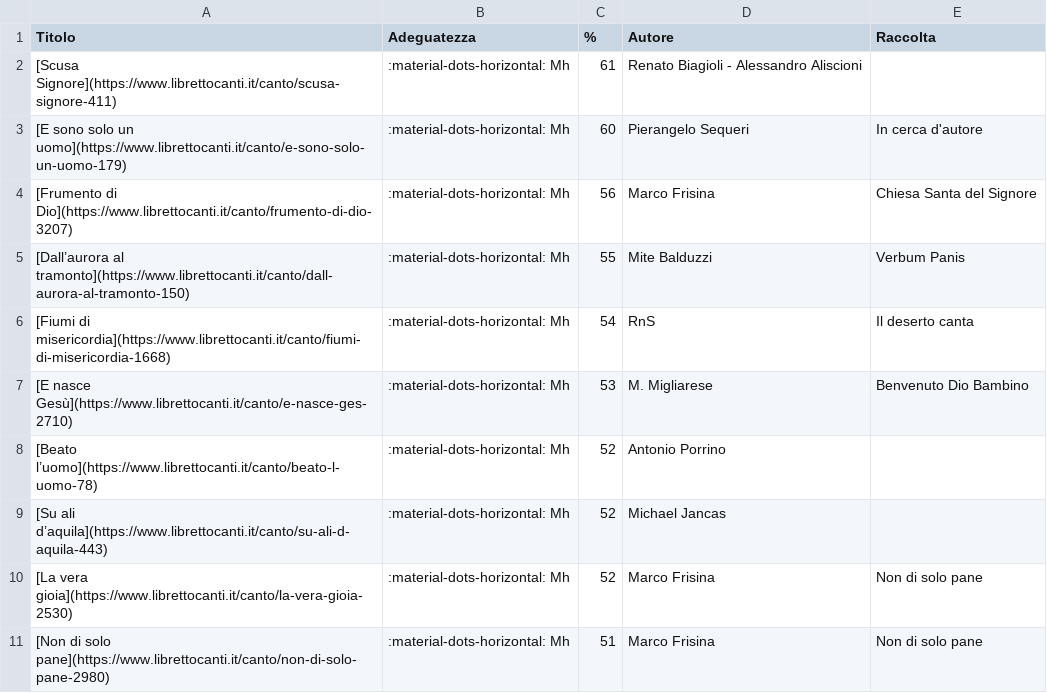
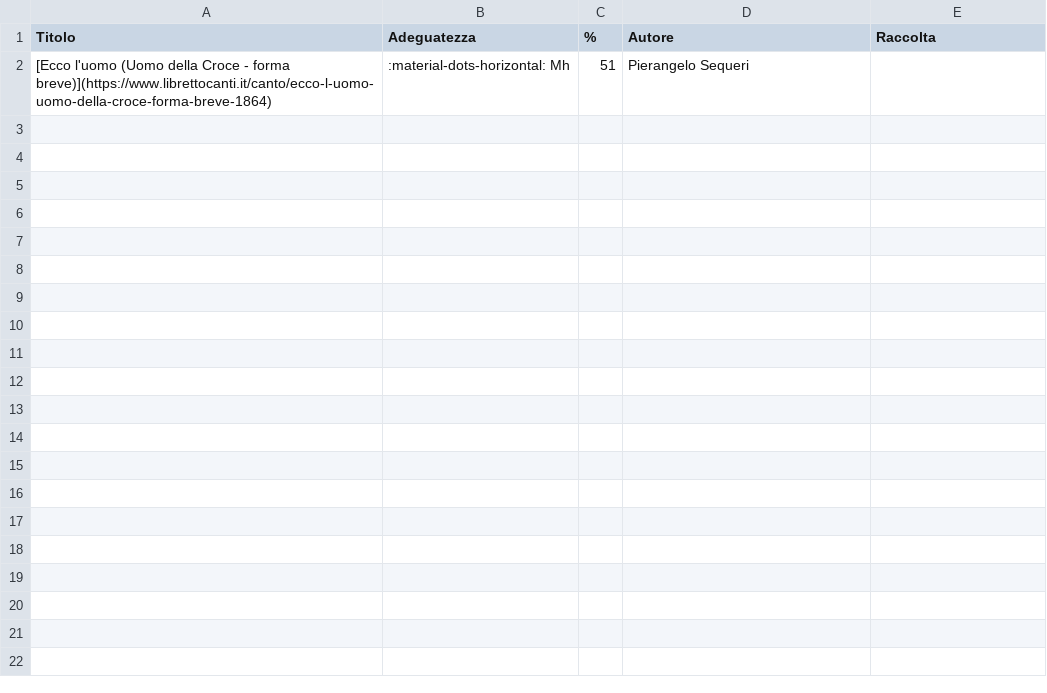
Before and after one commit to dennisangemi/hildegard, a CSV file: data/suggeriti-comunione-latest.csv, drawn as a sheet.

```diff
--- a/data/suggeriti-comunione-latest.csv
+++ b/data/suggeriti-comunione-latest.csv
@@ -1,11 +1,2 @@
 Titolo,Adeguatezza,%,Autore,Raccolta
-[Scusa Signore](https://www.librettocanti.it/canto/scusa-signore-411),:material-dots-horizontal: Mh,61,Renato Biagioli - Alessandro Aliscioni,
-[E sono solo un uomo](https://www.librettocanti.it/canto/e-sono-solo-un-uomo-179),:material-dots-horizontal: Mh,60,Pierangelo Sequeri ,In cerca d'autore
-[Frumento di Dio](https://www.librettocanti.it/canto/frumento-di-dio-3207),:material-dots-horizontal: Mh,56,Marco Frisina,Chiesa Santa del Signore
-[Dall’aurora al tramonto](https://www.librettocanti.it/canto/dall-aurora-al-tramonto-150),:material-dots-horizontal: Mh,55,Mite Balduzzi,Verbum Panis
-[Fiumi di misericordia](https://www.librettocanti.it/canto/fiumi-di-misericordia-1668),:material-dots-horizontal: Mh,54,RnS,Il deserto canta
-[E nasce Gesù](https://www.librettocanti.it/canto/e-nasce-ges-2710),:material-dots-horizontal: Mh,53,M. Migliarese,Benvenuto Dio Bambino
-[Beato l’uomo](https://www.librettocanti.it/canto/beato-l-uomo-78),:material-dots-horizontal: Mh,52,Antonio Porrino,
-[Su ali d’aquila](https://www.librettocanti.it/canto/su-ali-d-aquila-443),:material-dots-horizontal: Mh,52,Michael Jancas,
-[La vera gioia](https://www.librettocanti.it/canto/la-vera-gioia-2530),:material-dots-horizontal: Mh,52,Marco Frisina,Non di solo pane
-[Non di solo pane](https://www.librettocanti.it/canto/non-di-solo-pane-2980),:material-dots-horizontal: Mh,51,Marco Frisina,Non di solo pane
+[Ecco l'uomo (Uomo della Croce - forma breve)](https://www.librettocanti.it/canto/ecco-l-uomo-uomo-della-croce-forma-breve-1864),:material-dots-horizontal: Mh,51,Pierangelo Sequeri,
```
Also changed, not shown: data/suggeriti-congedo-latest.csv, data/suggeriti-ingresso-latest.csv, 9 other files.
